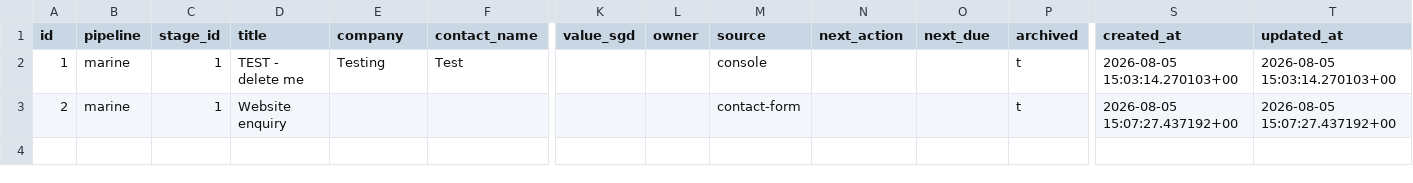
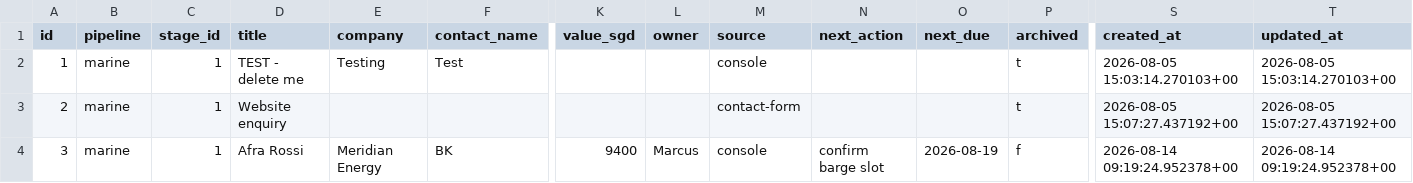
Before and after one commit to Vionski/lirich-ops, a CSV file: backups/csv/enquiries.csv, drawn as a sheet; only a part is shown, gaps mark what is left out; rows hold the shown columns only; the diff names each change by its address in the sheet, - before the commit and + after, or states it on an @@ line.

```diff
--- a/backups/csv/enquiries.csv
+++ b/backups/csv/enquiries.csv
+row 4: 3 | marine | 1 | Afra Rossi | Meridian Energy | BK | 9400 | Marcus | console | confirm barge slot | 2026-08-19 | f | 2026-08-14 09:19:24.952378+00 | 2026-08-14 09:19:24.952378+00
```
Also changed, not shown: backups/csv/collections.csv, backups/csv/fuel_log.csv, 40 other files.
